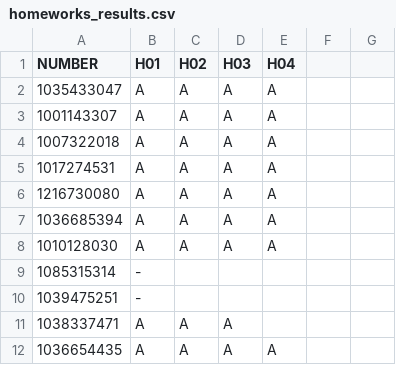
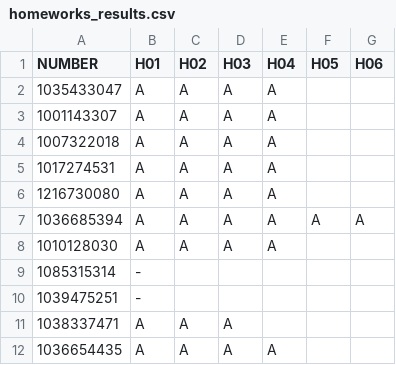
Before and after one commit to PacktPublishing/Learning-Data-Mining-with-Python, a CSV file: EXTRAS/homeworks_results/homeworks_results.csv, drawn as a sheet; only a part is shown.

```diff
--- a/EXTRAS/homeworks_results/homeworks_results.csv
+++ b/EXTRAS/homeworks_results/homeworks_results.csv
@@ -1,2 +1,2 @@
-NUMBER     ,  H01,H02,H03,H04,
+NUMBER     ,  H01,H02,H03,H04,H05,H06,
 1035433047 ,   A,  A,  A,  A,
@@ -6,3 +6,3 @@ NUMBER     ,  H01,H02,H03,H04,
 1216730080 ,   A,  A,  A,  A,
-1036685394 ,   A,  A,  A,  A,
+1036685394 ,   A,  A,  A,  A,  A,  A
 1010128030 ,   A,  A,  A,  A,
```
Also changed, not shown: 7 other files.
